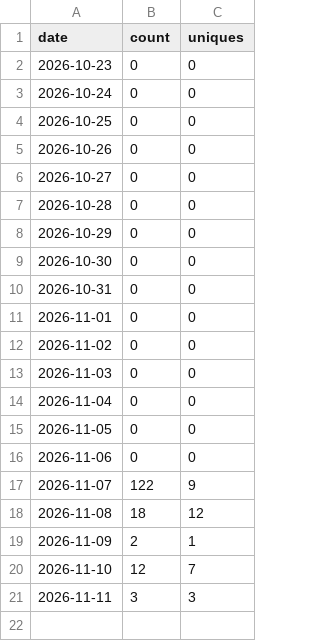
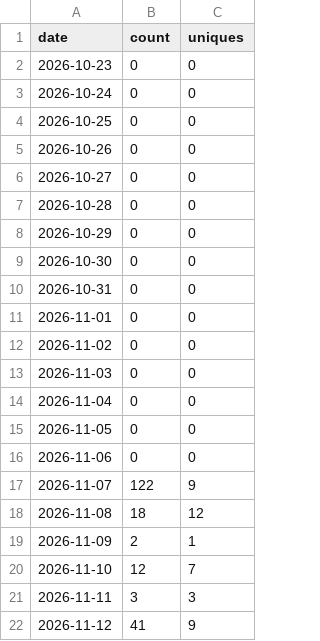
Before and after one commit to nicolelivingston/job-search-kit, a CSV file: traffic/clones.csv, drawn as a sheet; the diff names each change by its address in the sheet, - before the commit and + after, or states it on an @@ line.

```diff
--- a/traffic/clones.csv
+++ b/traffic/clones.csv
+row 22: 2026-11-12 | 41 | 9
```
Also changed, not shown: traffic/paths.csv, traffic/referrers.csv, 1 other file.
